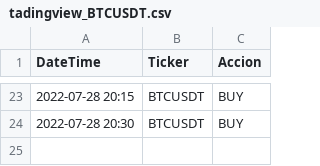
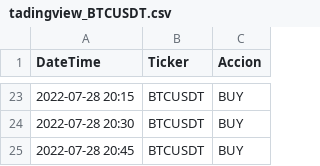
Before and after one commit to lbisaro/pythonTrade, a CSV file: webscraping/tadingview_BTCUSDT.csv, drawn as a sheet; only a part is shown, gaps mark what is left out.

```diff
--- a/webscraping/tadingview_BTCUSDT.csv
+++ b/webscraping/tadingview_BTCUSDT.csv
@@ -24 +24,2 @@ DateTime;Ticker;Accion
 2022-07-28 20:30;BTCUSDT;BUY;
+2022-07-28 20:45;BTCUSDT;BUY;
```
Also changed, not shown: webscraping/investing_BTCUSDT.csv, webscraping/investing_ETHUSDT.csv, 9 other files.
